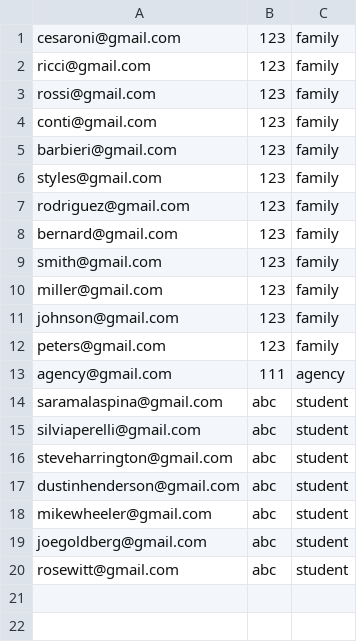
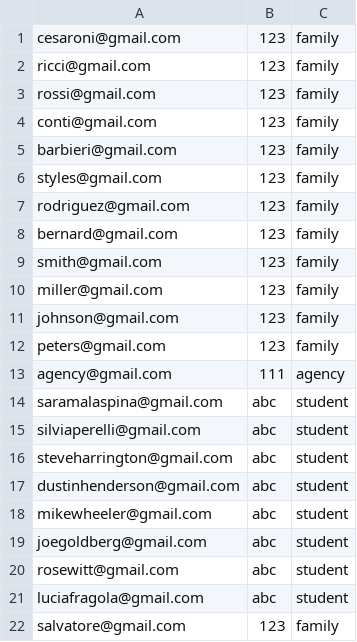
Before and after one commit to silvia166/AroundTheWorld, a CSV file: src/main/res/Users.csv, drawn as a sheet; the diff names each change by its address in the sheet, - before the commit and + after, or states it on an @@ line.

```diff
--- a/src/main/res/Users.csv
+++ b/src/main/res/Users.csv
+row 21: luciafragola@gmail.com | abc | student
+row 22: salvatore@gmail.com | 123 | family
```
Also changed, not shown: 3 other files.
